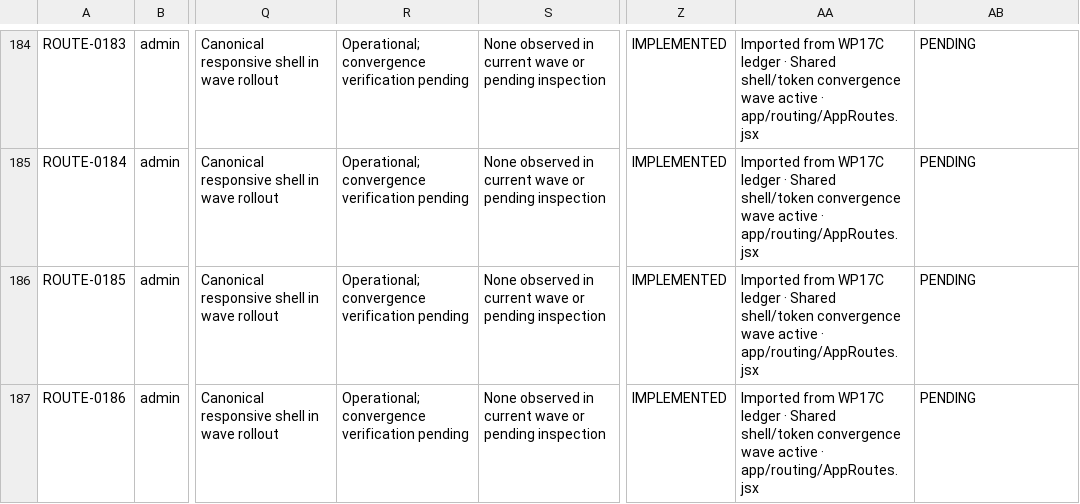
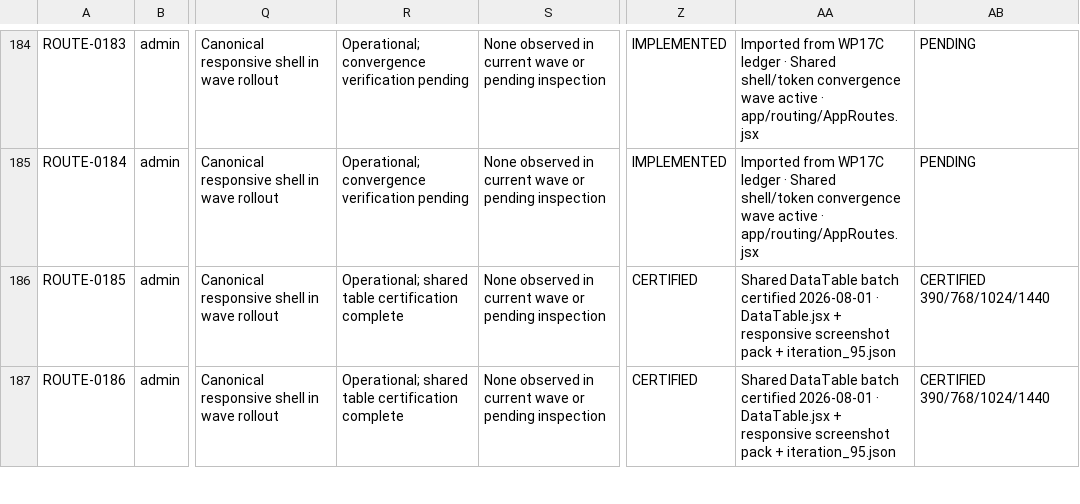
Before and after one commit to Judd-19851202/MASCI-OPS-08-15-26-11-30am, a CSV file: WP17D_PLATFORM_CONVERGENCE_LEDGER.csv, drawn as a sheet; only a part is shown, gaps mark what is left out; the diff covers the shown part only; the diff names each change by its address in the sheet, - before the commit and + after, or states it on an @@ line.

```diff
--- a/WP17D_PLATFORM_CONVERGENCE_LEDGER.csv
+++ b/WP17D_PLATFORM_CONVERGENCE_LEDGER.csv
-R186:R187: Operational; convergence verification pending
+R186:R187: Operational; shared table certification complete
-Z186:Z187: IMPLEMENTED
+Z186:Z187: CERTIFIED
-AA186:AA187: Imported from WP17C ledger · Shared shell/token convergence wave active · app/routing/AppRoutes.jsx
+AA186:AA187: Shared DataTable batch certified 2026-08-01 · DataTable.jsx + responsive screenshot pack + iteration_95.json
-AB186:AB187: PENDING
+AB186:AB187: CERTIFIED 390/768/1024/1440
```
Also changed, not shown: 16 edited cells elsewhere in this file, memory/WP17C_DESIGN_DRIFT_REGISTER.csv, 2 other files.
